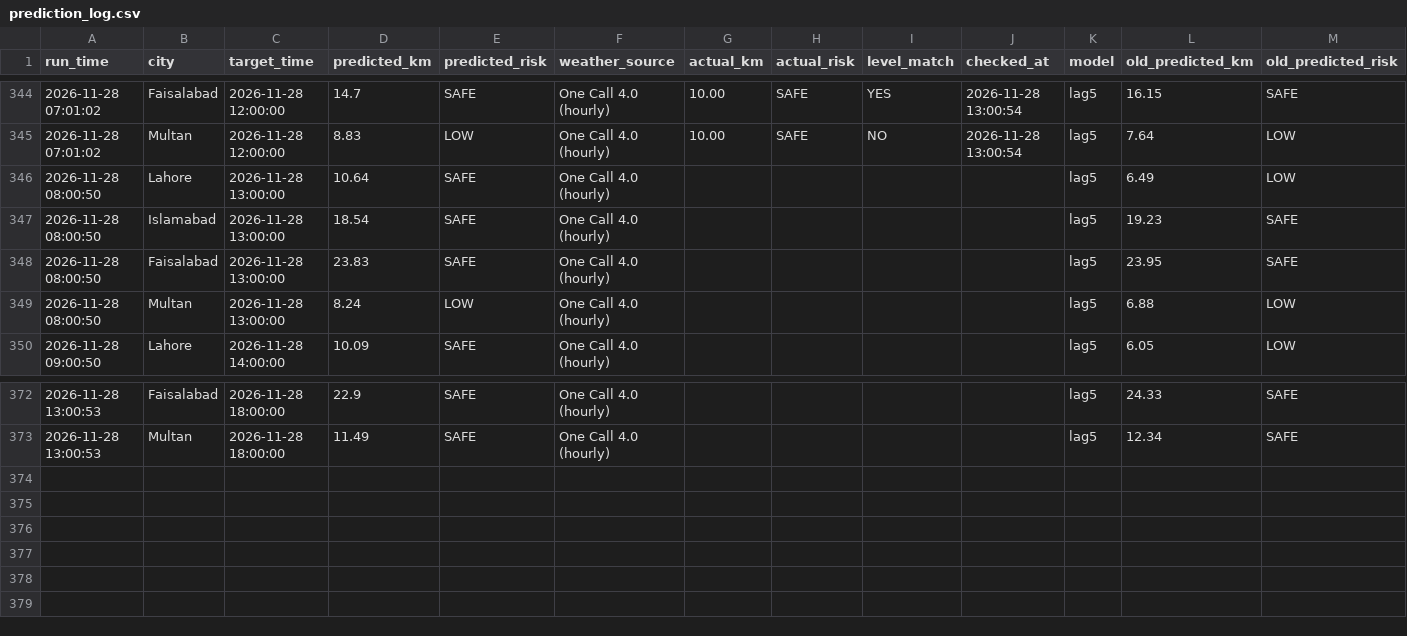
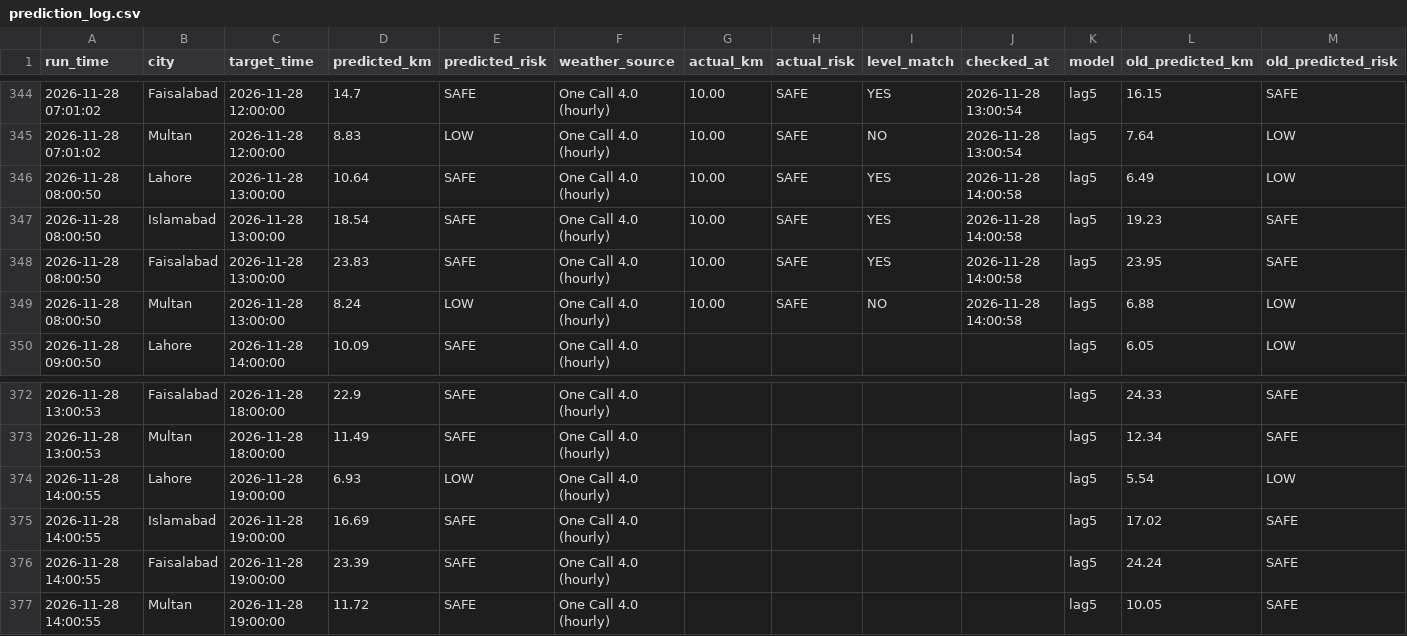
Before and after one commit to amnanaeem123-coder/smog-prediction-backend, a CSV file: prediction_log.csv, drawn as a sheet; only a part is shown, gaps mark what is left out.

Commit message:
Hourly forecast 2026-11-28 14:01

```diff
--- a/prediction_log.csv
+++ b/prediction_log.csv
@@ -345,6 +345,6 @@ run_time,city,target_time,predicted_km,predicted_risk,weather_source,actual_km,a
 2026-11-28 07:01:02,Multan,2026-11-28 12:00:00,8.83,LOW,One Call 4.0 (hourly),10.00,SAFE,NO,2026-11-28 13:00:54,lag5,7.64,LOW
-2026-11-28 08:00:50,Lahore,2026-11-28 13:00:00,10.64,SAFE,One Call 4.0 (hourly),,,,,lag5,6.49,LOW
-2026-11-28 08:00:50,Islamabad,2026-11-28 13:00:00,18.54,SAFE,One Call 4.0 (hourly),,,,,lag5,19.23,SAFE
-2026-11-28 08:00:50,Faisalabad,2026-11-28 13:00:00,23.83,SAFE,One Call 4.0 (hourly),,,,,lag5,23.95,SAFE
-2026-11-28 08:00:50,Multan,2026-11-28 13:00:00,8.24,LOW,One Call 4.0 (hourly),,,,,lag5,6.88,LOW
+2026-11-28 08:00:50,Lahore,2026-11-28 13:00:00,10.64,SAFE,One Call 4.0 (hourly),10.00,SAFE,YES,2026-11-28 14:00:58,lag5,6.49,LOW
+2026-11-28 08:00:50,Islamabad,2026-11-28 13:00:00,18.54,SAFE,One Call 4.0 (hourly),10.00,SAFE,YES,2026-11-28 14:00:58,lag5,19.23,SAFE
+2026-11-28 08:00:50,Faisalabad,2026-11-28 13:00:00,23.83,SAFE,One Call 4.0 (hourly),10.00,SAFE,YES,2026-11-28 14:00:58,lag5,23.95,SAFE
+2026-11-28 08:00:50,Multan,2026-11-28 13:00:00,8.24,LOW,One Call 4.0 (hourly),10.00,SAFE,NO,2026-11-28 14:00:58,lag5,6.88,LOW
 2026-11-28 09:00:50,Lahore,2026-11-28 14:00:00,10.09,SAFE,One Call 4.0 (hourly),,,,,lag5,6.05,LOW
@@ -373 +373,5 @@ run_time,city,target_time,predicted_km,predicted_risk,weather_source,actual_km,a
 2026-11-28 13:00:53,Multan,2026-11-28 18:00:00,11.49,SAFE,One Call 4.0 (hourly),,,,,lag5,12.34,SAFE
+2026-11-28 14:00:55,Lahore,2026-11-28 19:00:00,6.93,LOW,One Call 4.0 (hourly),,,,,lag5,5.54,LOW
+2026-11-28 14:00:55,Islamabad,2026-11-28 19:00:00,16.69,SAFE,One Call 4.0 (hourly),,,,,lag5,17.02,SAFE
+2026-11-28 14:00:55,Faisalabad,2026-11-28 19:00:00,23.39,SAFE,One Call 4.0 (hourly),,,,,lag5,24.24,SAFE
+2026-11-28 14:00:55,Multan,2026-11-28 19:00:00,11.72,SAFE,One Call 4.0 (hourly),,,,,lag5,10.05,SAFE
```
Also changed, not shown: 3 other files.
